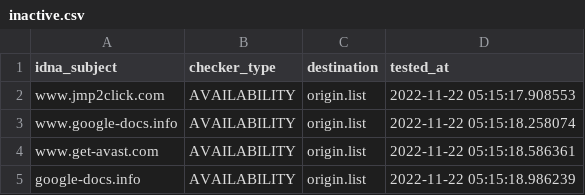
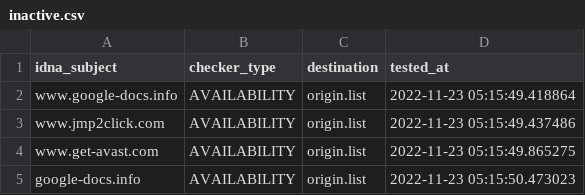
Before and after one commit to dead-hosts/add.Dead_git_FadeMind, a CSV file: .pyfunceble/inactive.csv, drawn as a sheet.

```diff
--- a/.pyfunceble/inactive.csv
+++ b/.pyfunceble/inactive.csv
@@ -1,5 +1,5 @@
 idna_subject,checker_type,destination,tested_at
-www.jmp2click.com,AVAILABILITY,origin.list,2022-11-22 05:15:17.908553
-www.google-docs.info,AVAILABILITY,origin.list,2022-11-22 05:15:18.258074
-www.get-avast.com,AVAILABILITY,origin.list,2022-11-22 05:15:18.586361
-google-docs.info,AVAILABILITY,origin.list,2022-11-22 05:15:18.986239
+www.google-docs.info,AVAILABILITY,origin.list,2022-11-23 05:15:49.418864
+www.jmp2click.com,AVAILABILITY,origin.list,2022-11-23 05:15:49.437486
+www.get-avast.com,AVAILABILITY,origin.list,2022-11-23 05:15:49.865275
+google-docs.info,AVAILABILITY,origin.list,2022-11-23 05:15:50.473023
```
Also changed, not shown: 13 other files.
